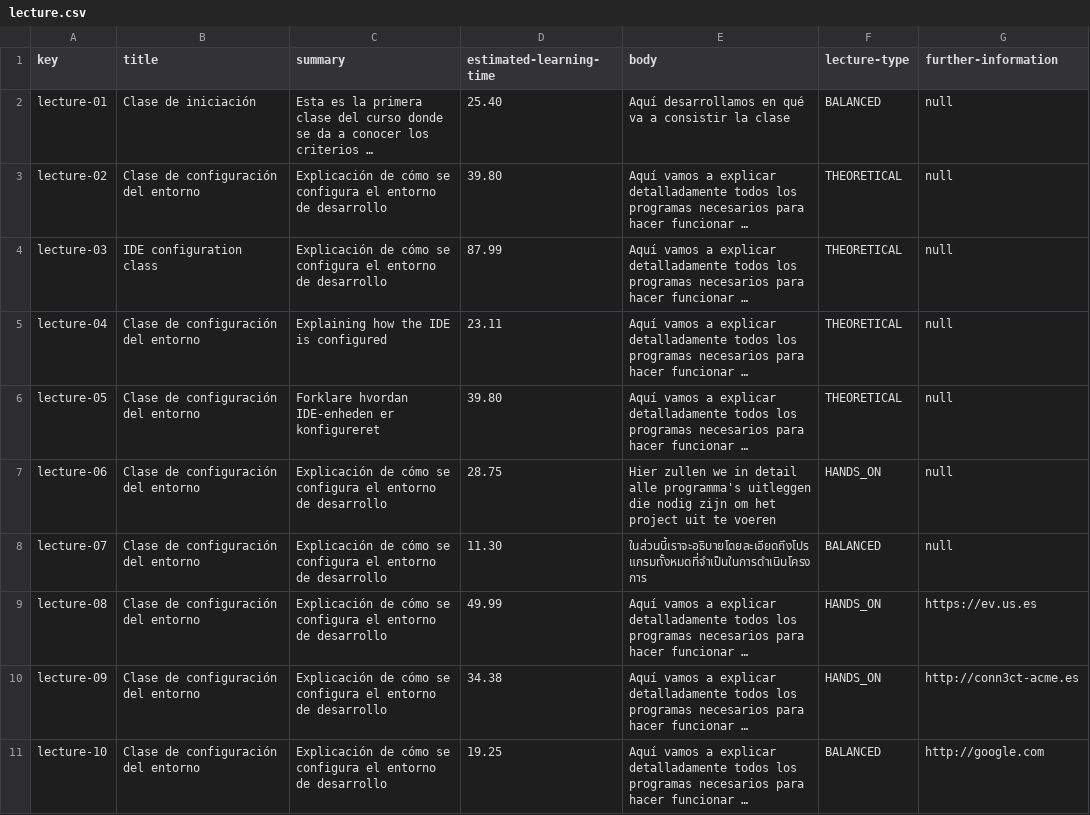
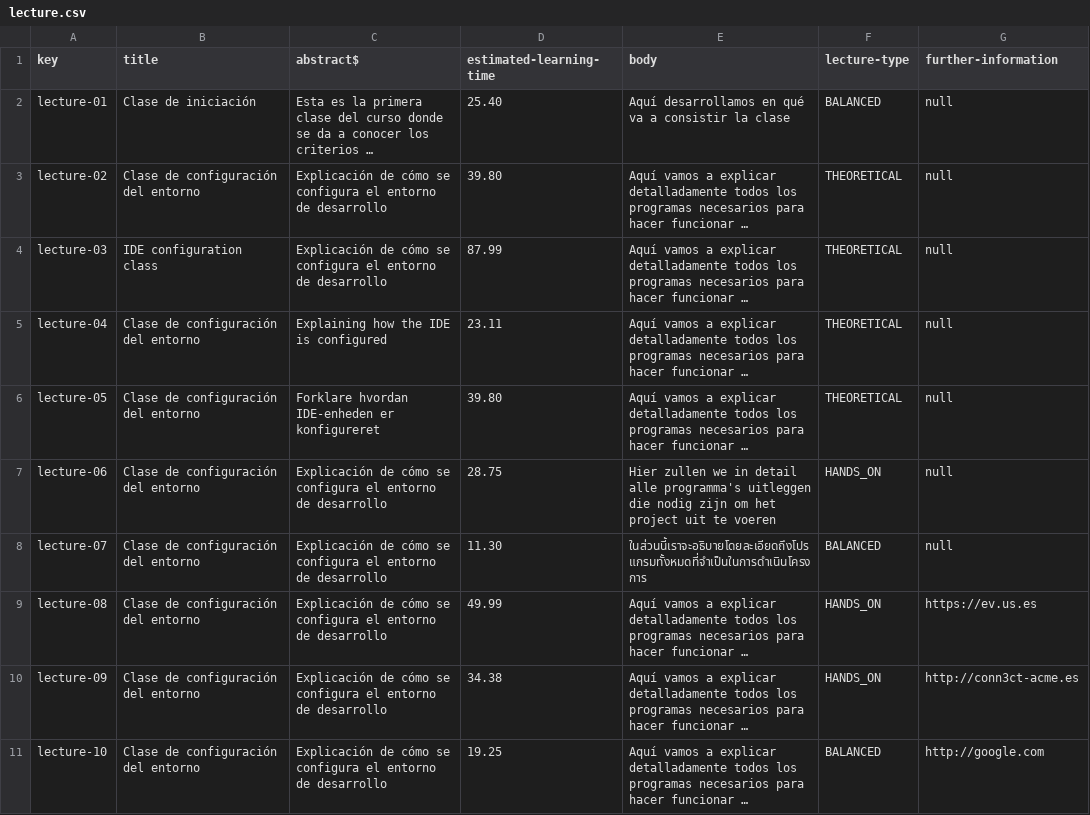
Before and after one commit to antcardia/Acme-L3-D04, a CSV file: src/main/webapp/WEB-INF/resources/sample-data/lecture.csv, drawn as a sheet; long unchanged cells end in …; the diff names each change by its address in the sheet, - before the commit and + after, or states it on an @@ line.

```diff
--- a/src/main/webapp/WEB-INF/resources/sample-data/lecture.csv
+++ b/src/main/webapp/WEB-INF/resources/sample-data/lecture.csv
-C1: summary
+C1: abstract$
```
Also changed, not shown: src/main/webapp/WEB-INF/resources/sample-data/course.csv, 3 other files.
